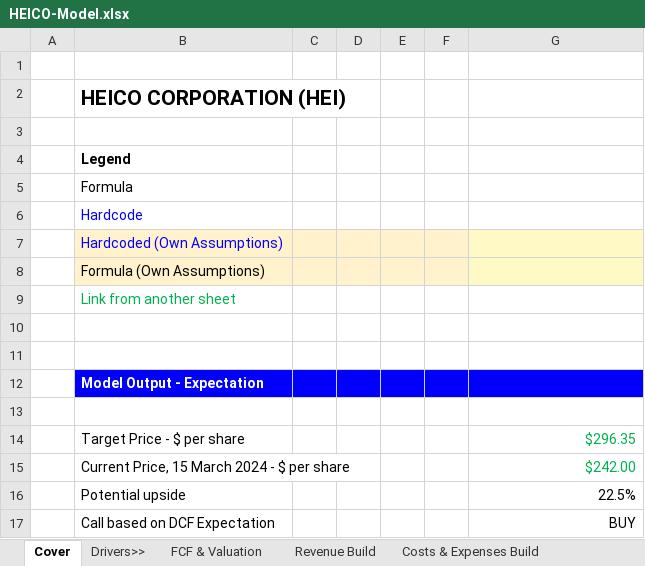
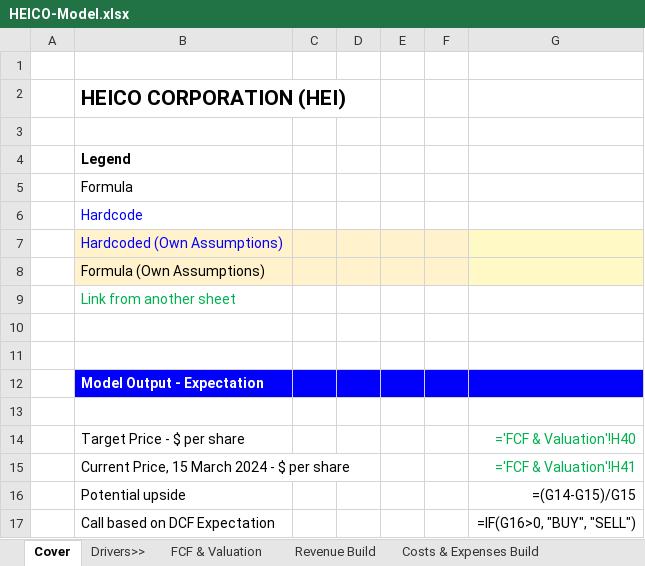
Before and after one commit to dongyng/dongyng.github.io, an Excel workbook: assets/research/HEICO-Model.xlsx, sheet Cover, drawn as a sheet; values as stored, in another font and other column widths than the file's, no borders; formulas without a stored value are shown as written; charts and pictures not drawn; the diff names each change by its address in the sheet, - before the commit and + after, or states it on an @@ line.

```diff
--- a/assets/research/HEICO-Model.xlsx (sheet Cover)
+++ b/assets/research/HEICO-Model.xlsx (sheet Cover)
-G14: $296.35
+G14: ='FCF & Valuation'!H40
-G15: $242.00
+G15: ='FCF & Valuation'!H41
-G16: 22.5%
+G16: =(G14-G15)/G15
-G17: BUY
+G17: =IF(G16>0, "BUY", "SELL")
```
Also changed, not shown: sheet Costs & Expenses Build, sheet Revenue Build, sheet Income Statement + Forecast, sheet FCF & Valuation, sheet Comps, sheet WACC Build, hidden cells, charts or pictures.
